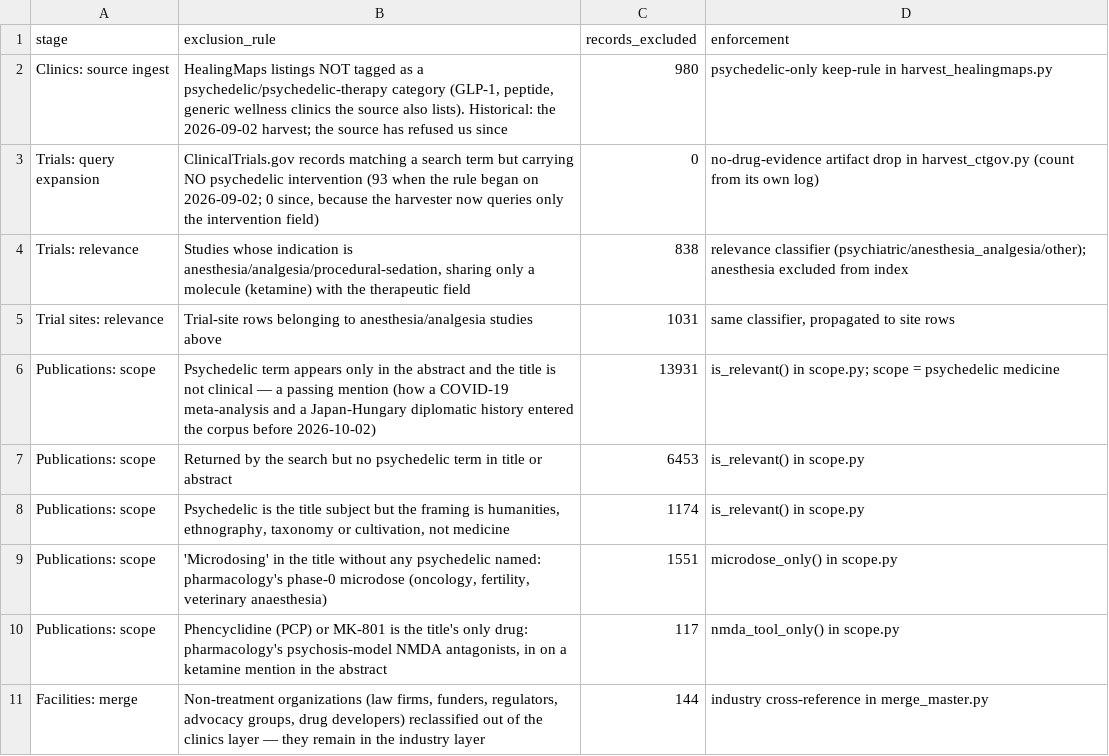
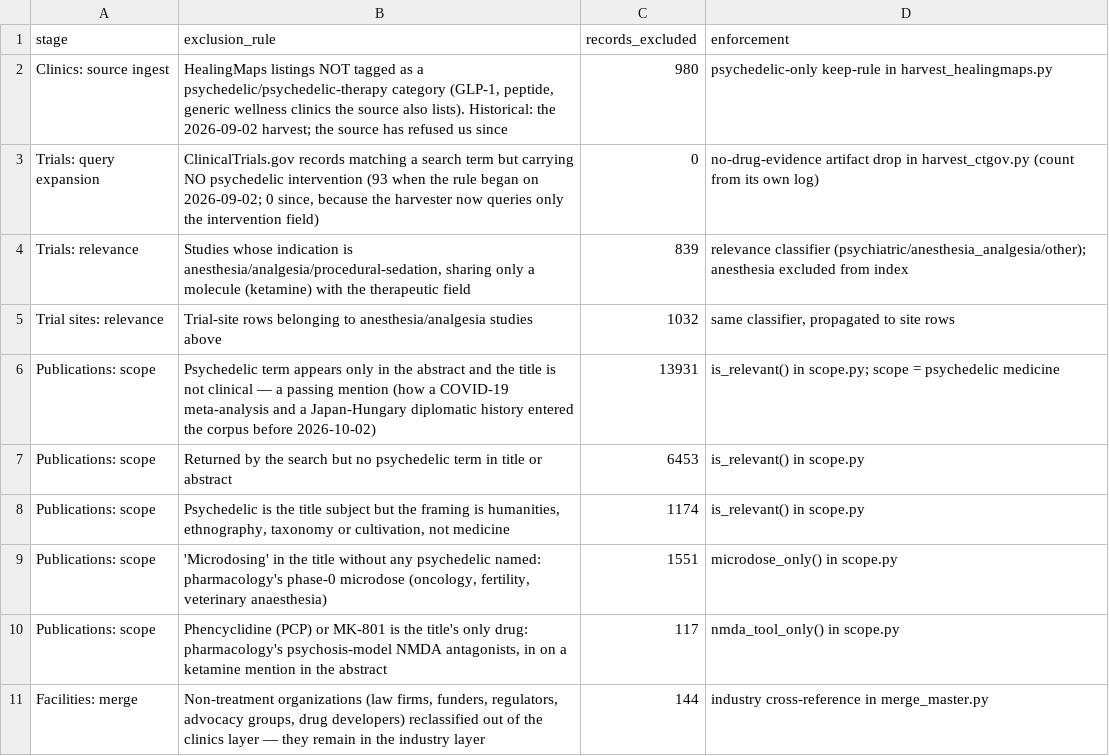
Before and after one commit to erichmayne/Agarikon-index-data, a CSV file: exclusion_log.csv, drawn as a sheet; only a part is shown.

Commit message:
data 2026-10-16: 53,753 records across 11 datasets

```diff
--- a/exclusion_log.csv
+++ b/exclusion_log.csv
@@ -3,4 +3,4 @@ Clinics: source ingest,"HealingMaps listings NOT tagged as a psychedelic/psyched
 Trials: query expansion,"ClinicalTrials.gov records matching a search term but carrying NO psychedelic intervention (93 when the rule began on 2026-09-02; 0 since, because the harvester now queries only the intervention field)",0,no-drug-evidence artifact drop in harvest_ctgov.py (count from its own log)
-Trials: relevance,"Studies whose indication is anesthesia/analgesia/procedural-sedation, sharing only a molecule (ketamine) with the therapeutic field",838,relevance classifier (psychiatric/anesthesia_analgesia/other); anesthesia excluded from index
-Trial sites: relevance,Trial-site rows belonging to anesthesia/analgesia studies above,1031,"same classifier, propagated to site rows"
+Trials: relevance,"Studies whose indication is anesthesia/analgesia/procedural-sedation, sharing only a molecule (ketamine) with the therapeutic field",839,relevance classifier (psychiatric/anesthesia_analgesia/other); anesthesia excluded from index
+Trial sites: relevance,Trial-site rows belonging to anesthesia/analgesia studies above,1032,"same classifier, propagated to site rows"
 Publications: scope,Psychedelic term appears only in the abstract and the title is not clinical — a passing mention (how a COVID-19 meta-analysis and a Japan-Hungary diplomatic history entered the corpus before 2026-10-02),13931,is_relevant() in scope.py; scope = psychedelic medicine
```
Also changed, not shown: 19 other files.
